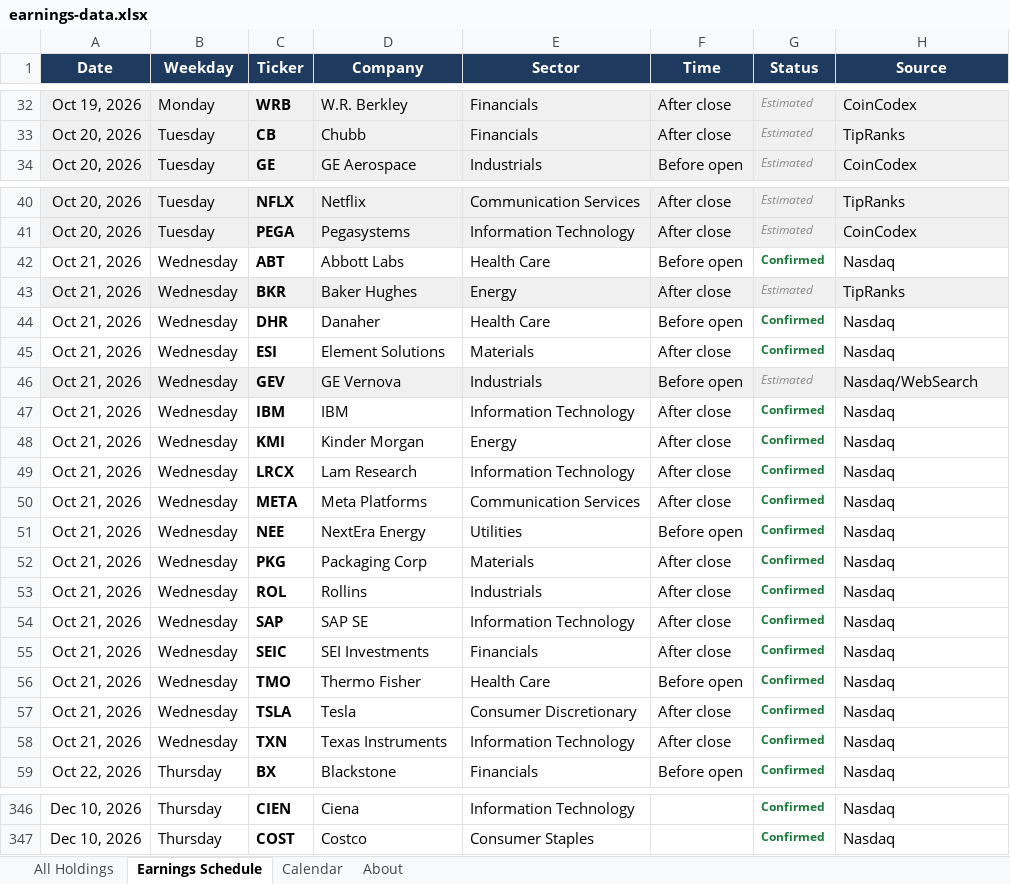
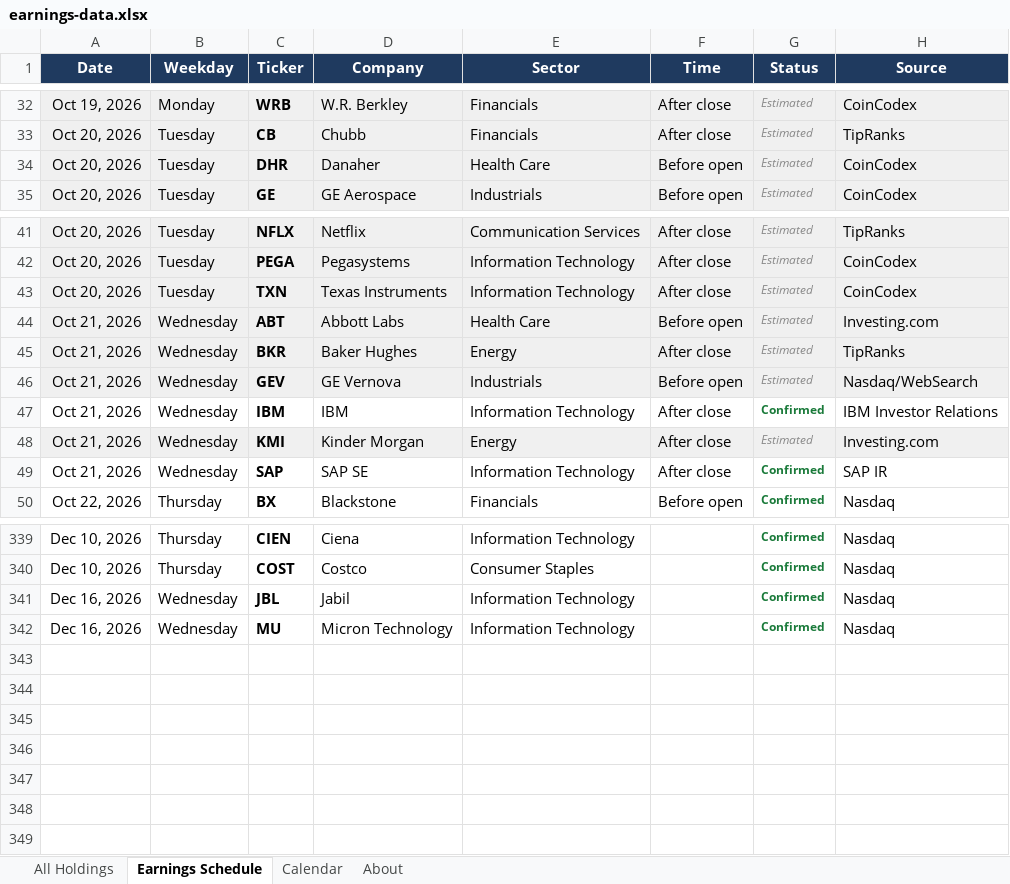
Before and after one commit to alexpkatz/earnings-calendar, an Excel workbook: earnings-data.xlsx, sheet Earnings Schedule, drawn as a sheet; only a part is shown, gaps mark what is left out; values as stored, in another font and other column widths than the file's, no borders; removed rows and columns are numbered as before the commit, all else as after; the diff covers the shown part only; the diff names each change by its address in the sheet, - before the commit and + after, or states it on an @@ line.

```diff
--- a/earnings-data.xlsx (sheet Earnings Schedule)
+++ b/earnings-data.xlsx (sheet Earnings Schedule)
+row 34: Oct 20, 2026 | Tuesday | DHR | Danaher | Health Care | Before open | Estimated | CoinCodex
+row 43: Oct 20, 2026 | Tuesday | TXN | Texas Instruments | Information Technology | After close | Estimated | CoinCodex
-A44:H44 fill: none
+A44:H44 fill: #F0F0F0
-G44 (Status): Confirmed
+G44 (Status): Estimated
@@ G44 bold: on → off, italic: off → on, text colour: #1A7A3A → #8A8A8A @@
-H44 (Source): Nasdaq
+H44 (Source): Investing.com
-row 44: Oct 21, 2026 | Wednesday | DHR | Danaher | Health Care | Before open | Confirmed | Nasdaq
-row 45: Oct 21, 2026 | Wednesday | ESI | Element Solutions | Materials | After close | Confirmed | Nasdaq
-H47 (Source): Nasdaq
+H47 (Source): IBM Investor Relations
-A48:H48 fill: none
+A48:H48 fill: #F0F0F0
-G48 (Status): Confirmed
+G48 (Status): Estimated
@@ G48 bold: on → off, italic: off → on, text colour: #1A7A3A → #8A8A8A @@
-H48 (Source): Nasdaq
+H48 (Source): Investing.com
-row 49: Oct 21, 2026 | Wednesday | LRCX | Lam Research | Information Technology | After close | Confirmed | Nasdaq
-row 50: Oct 21, 2026 | Wednesday | META | Meta Platforms | Communication Services | After close | Confirmed | Nasdaq
-row 51: Oct 21, 2026 | Wednesday | NEE | NextEra Energy | Utilities | Before open | Confirmed | Nasdaq
-row 52: Oct 21, 2026 | Wednesday | PKG | Packaging Corp | Materials | After close | Confirmed | Nasdaq
-row 53: Oct 21, 2026 | Wednesday | ROL | Rollins | Industrials | After close | Confirmed | Nasdaq
-H49 (Source): Nasdaq
+H49 (Source): SAP IR
-row 55: Oct 21, 2026 | Wednesday | SEIC | SEI Investments | Financials | After close | Confirmed | Nasdaq
-row 56: Oct 21, 2026 | Wednesday | TMO | Thermo Fisher | Health Care | Before open | Confirmed | Nasdaq
-row 57: Oct 21, 2026 | Wednesday | TSLA | Tesla | Consumer Discretionary | After close | Confirmed | Nasdaq
-row 58: Oct 21, 2026 | Wednesday | TXN | Texas Instruments | Information Technology | After close | Confirmed | Nasdaq
+row 341: Dec 16, 2026 | Wednesday | JBL | Jabil | Information Technology |  | Confirmed | Nasdaq
+row 342: Dec 16, 2026 | Wednesday | MU | Micron Technology | Information Technology |  | Confirmed | Nasdaq
```
Also changed, not shown: 5 added rows, 3 removed rows and 6 edited cells elsewhere in this sheet, sheet All Holdings, sheet Calendar, sheet About, 1 other file.
